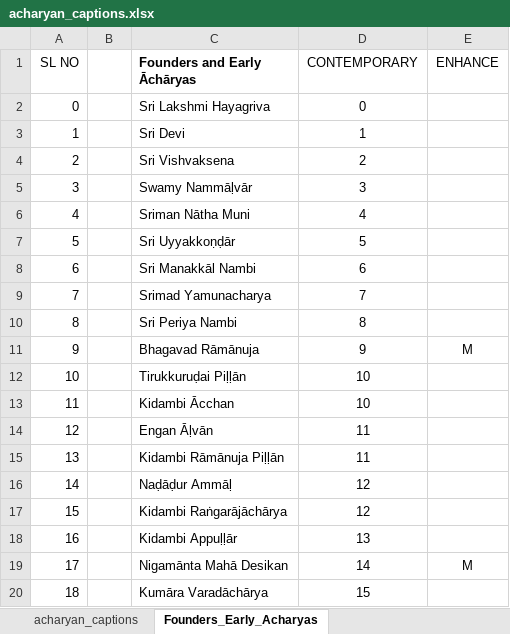
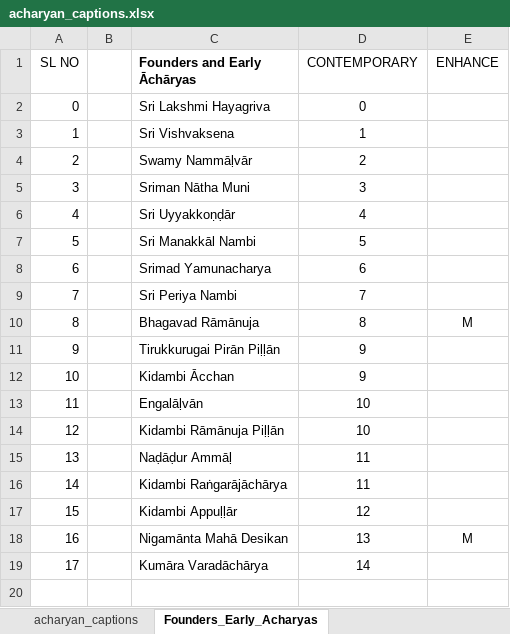
Before and after one commit to ksudarsh/parampara_poster_template, an Excel workbook: acharyan_captions.xlsx, sheet Founders_Early_Acharyas, drawn as a sheet; values as stored, in another font and other column widths than the file's, no borders; removed rows and columns are numbered as before the commit, all else as after; the diff names each change by its address in the sheet, - before the commit and + after, or states it on an @@ line.

Commit message:
Parakala Matham Acharyas HTML works fine now. Changed lineage of Early Acharyas as per Swaroop Swamin's inputs

```diff
--- a/acharyan_captions.xlsx (sheet Founders_Early_Acharyas)
+++ b/acharyan_captions.xlsx (sheet Founders_Early_Acharyas)
-row 3: 1 |  | Sri Devi | 1
@@ column A (SL NO) renumbered from row 3 down @@
-D3 (CONTEMPORARY): 2
+D3 (CONTEMPORARY): 1
-D4 (CONTEMPORARY): 3
+D4 (CONTEMPORARY): 2
-D5 (CONTEMPORARY): 4
+D5 (CONTEMPORARY): 3
-D6 (CONTEMPORARY): 5
+D6 (CONTEMPORARY): 4
-D7 (CONTEMPORARY): 6
+D7 (CONTEMPORARY): 5
-D8 (CONTEMPORARY): 7
+D8 (CONTEMPORARY): 6
-D9 (CONTEMPORARY): 8
+D9 (CONTEMPORARY): 7
-D10 (CONTEMPORARY): 9
+D10 (CONTEMPORARY): 8
-row 12: 10 |  | Tirukkuruḍai Piḷḷān | 10
+row 11: 9 |  | Tirukkurugai Pirān Piḷḷān | 9
-D12 (CONTEMPORARY): 10
+D12 (CONTEMPORARY): 9
-row 14: 12 |  | Engan Āḷvān | 11
+row 13: 11 |  | Engalāḷvān | 10
-D14 (CONTEMPORARY): 11
+D14 (CONTEMPORARY): 10
-D15:D16 (CONTEMPORARY): 12
+D15:D16 (CONTEMPORARY): 11
-D17 (CONTEMPORARY): 13
+D17 (CONTEMPORARY): 12
-D18 (CONTEMPORARY): 14
+D18 (CONTEMPORARY): 13
-D19 (CONTEMPORARY): 15
+D19 (CONTEMPORARY): 14
```
Also changed, not shown: 39 other files.
